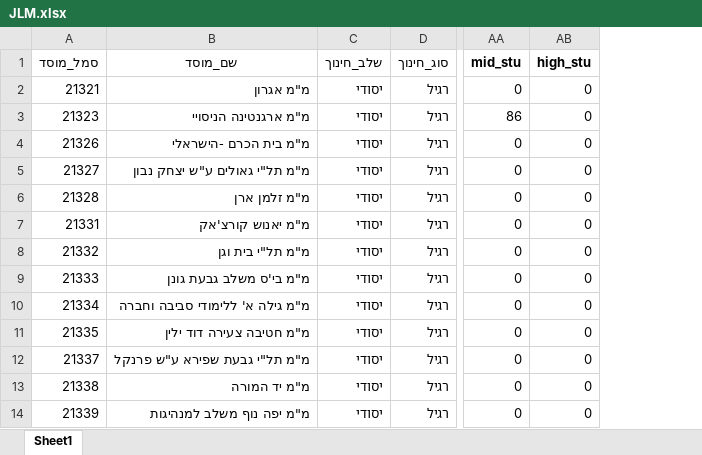
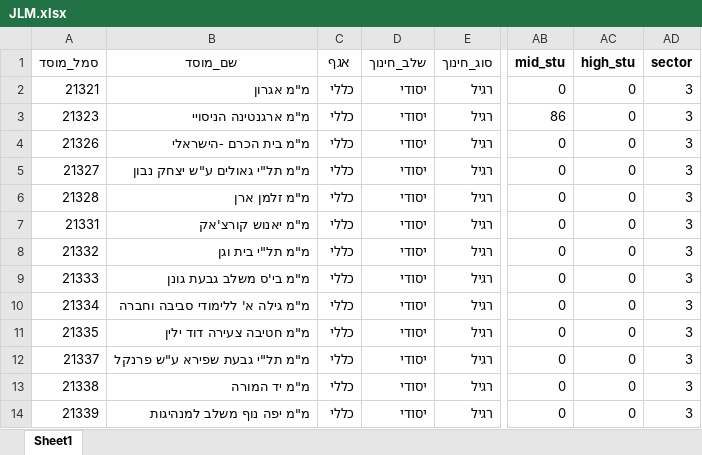
Before and after one commit to DavidPerelman/education, an Excel workbook: jerusalem_muni/JLM.xlsx, sheet Sheet1, drawn as a sheet; only a part is shown, gaps mark what is left out; values as stored, in another font and other column widths than the file's, no borders; the diff names each change by its address in the sheet, - before the commit and + after, or states it on an @@ line.

```diff
--- a/jerusalem_muni/JLM.xlsx (sheet Sheet1)
+++ b/jerusalem_muni/JLM.xlsx (sheet Sheet1)
+column C (אגף), rows 2-14: all כללי
+column AD (sector), rows 2-14: all 3
```
Also changed, not shown: jerusalem_muni/JLM_final.xlsx, 1 other file.
